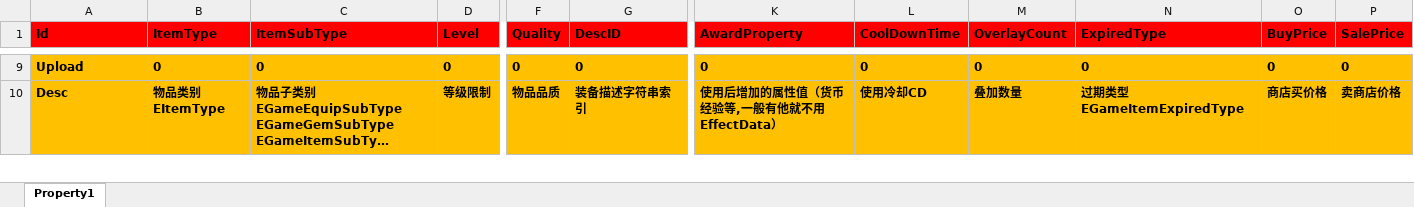
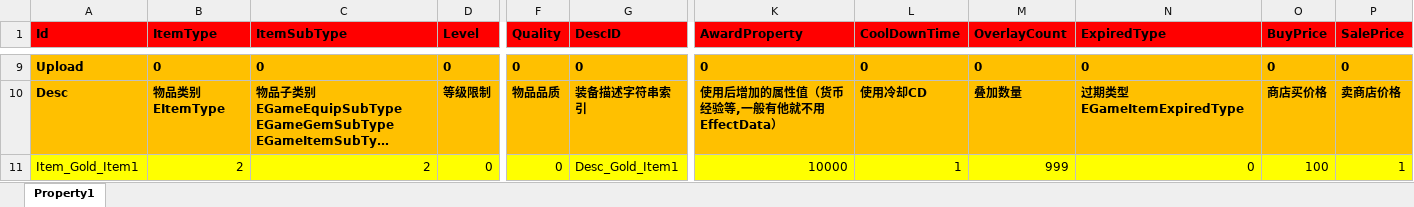
Before and after one commit to hu-81/NoahGameFramee, an Excel workbook: _Out/NFDataCfg/Excel/Item.xlsx, sheet Property1, drawn as a sheet; only a part is shown, gaps mark what is left out; long unchanged cells end in …; values as stored, in another font and other column widths than the file's, no borders; rows hold the shown columns only; the diff covers the shown part only; the diff names each change by its address in the sheet, - before the commit and + after, or states it on an @@ line.

Commit message:
use item

```diff
--- a/_Out/NFDataCfg/Excel/Item.xlsx (sheet Property1)
+++ b/_Out/NFDataCfg/Excel/Item.xlsx (sheet Property1)
+row 11: Item_Gold_Item1 | 2 | 2 | 0 | 0 | Desc_Gold_Item1 | 10000 | 1 | 999 | 0 | 100 | 1
```
Also changed, not shown: 1 added row and 1 edited cell elsewhere in this sheet, _Out/NFDataCfg/Excel/Language.xlsx, _Out/NFDataCfg/Excel/Player.xlsx, 7 other files.
